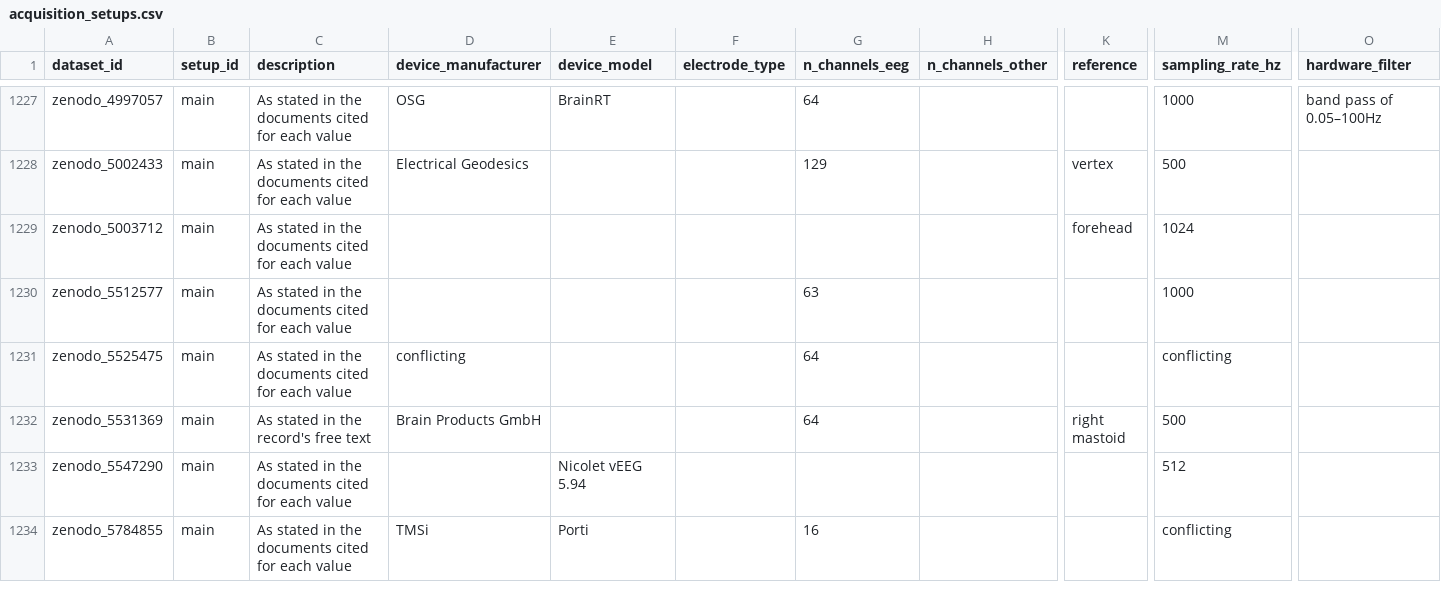
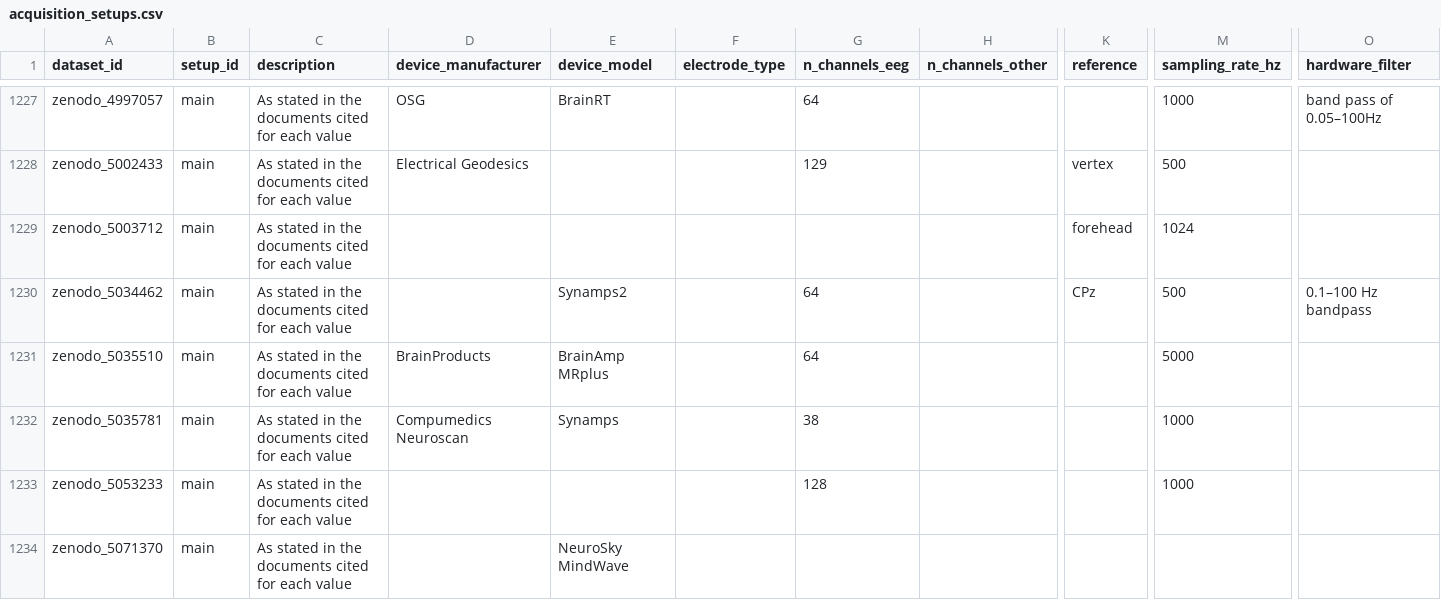
Before and after one commit to itoten/eeg_dataset_db, a CSV file: data/acquisition_setups.csv, drawn as a sheet; only a part is shown, gaps mark what is left out; the shorter side is filled out with more unchanged rows; rows hold the shown columns only; the diff covers the shown part only; the diff names each change by its address in the sheet, - before the commit and + after, or states it on an @@ line.

```diff
--- a/data/acquisition_setups.csv
+++ b/data/acquisition_setups.csv
+row 1230: zenodo_5034462 | main | As stated in the documents cited for each value |  | Synamps2 |  | 64 |  | CPz | 500 | 0.1–100 Hz bandpass
+row 1231: zenodo_5035510 | main | As stated in the documents cited for each value | BrainProducts | BrainAmp MRplus |  | 64 |  |  | 5000
+row 1232: zenodo_5035781 | main | As stated in the documents cited for each value | Compumedics Neuroscan | Synamps |  | 38 |  |  | 1000
+row 1233: zenodo_5053233 | main | As stated in the documents cited for each value |  |  |  | 128 |  |  | 1000
+row 1234: zenodo_5071370 | main | As stated in the documents cited for each value |  | NeuroSky MindWave
```
Also changed, not shown: 5 added rows elsewhere in this file, data/annotations.csv, data/dataset_sources.csv, 11 other files.
